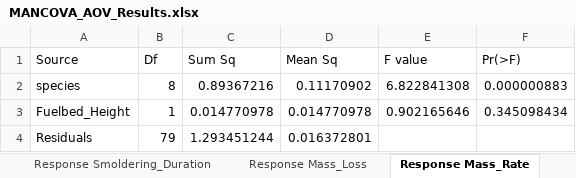
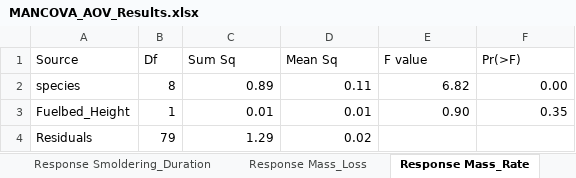
Before and after one commit to Gagemo/Grass-Flammability, an Excel workbook: MANCOVA_AOV_Results.xlsx, sheet Response Mass_Rate, drawn as a sheet; values as stored, in another font and other column widths than the file's, no borders; the diff names each change by its address in the sheet, - before the commit and + after, or states it on an @@ line.

```diff
--- a/MANCOVA_AOV_Results.xlsx (sheet Response Mass_Rate)
+++ b/MANCOVA_AOV_Results.xlsx (sheet Response Mass_Rate)
-C2 (Sum Sq): 0.89367216
+C2 (Sum Sq): 0.89
-D2 (Mean Sq): 0.11170902
+D2 (Mean Sq): 0.11
-E2 (F value): 6.822841308
+E2 (F value): 6.82
-F2 (Pr(>F)): 0.000000883
+F2 (Pr(>F)): 0.00
-C3 (Sum Sq): 0.014770978
+C3 (Sum Sq): 0.01
-D3 (Mean Sq): 0.014770978
+D3 (Mean Sq): 0.01
-E3 (F value): 0.902165646
+E3 (F value): 0.90
-F3 (Pr(>F)): 0.345098434
+F3 (Pr(>F)): 0.35
-C4 (Sum Sq): 1.293451244
+C4 (Sum Sq): 1.29
-D4 (Mean Sq): 0.016372801
+D4 (Mean Sq): 0.02
```
Also changed, not shown: MANCOVA_Expanded_Results.xlsx, PERMANOVA_Results.xlsx, 14 other files.
